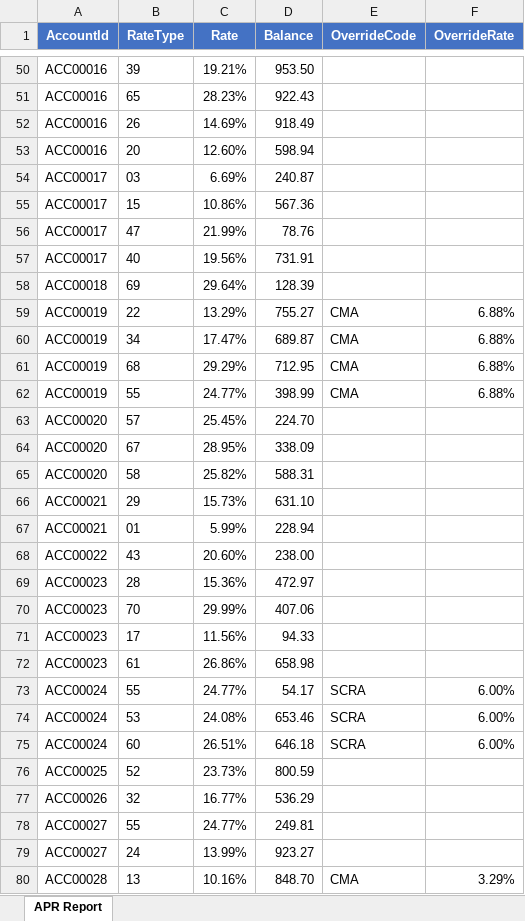
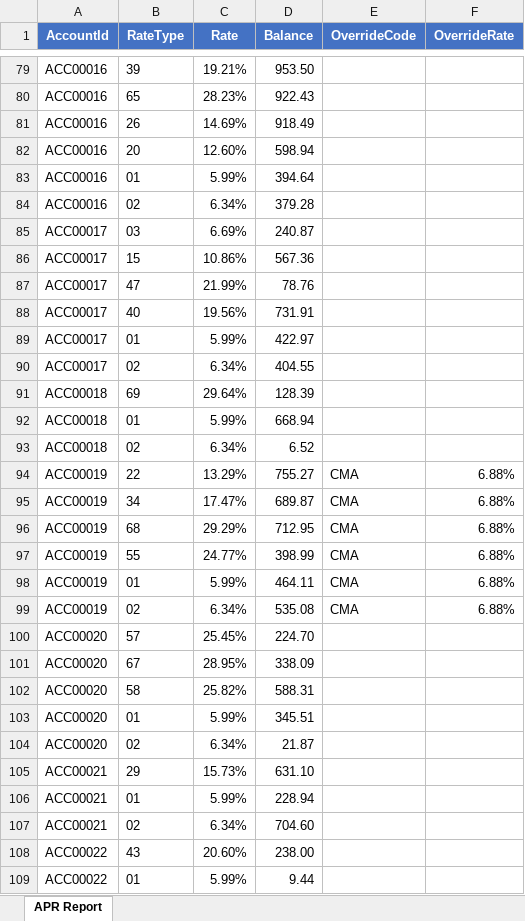
Before and after one commit to debrath007/Rate_API, an Excel workbook: src/main/resources/APR_Report.xlsx, sheet APR Report, drawn as a sheet; only a part is shown, gaps mark what is left out; the shorter side is filled out with more unchanged rows; values as stored, in another font and other column widths than the file's, no borders; the diff covers the shown part only; the diff names each change by its address in the sheet, - before the commit and + after, or states it on an @@ line.

```diff
--- a/src/main/resources/APR_Report.xlsx (sheet APR Report)
+++ b/src/main/resources/APR_Report.xlsx (sheet APR Report)
+row 83: ACC00016 | 01 | 5.99% | 394.64
+row 84: ACC00016 | 02 | 6.34% | 379.28
+row 89: ACC00017 | 01 | 5.99% | 422.97
+row 90: ACC00017 | 02 | 6.34% | 404.55
+row 92: ACC00018 | 01 | 5.99% | 668.94
+row 93: ACC00018 | 02 | 6.34% | 6.52
+row 98: ACC00019 | 01 | 5.99% | 464.11 | CMA | 6.88%
+row 99: ACC00019 | 02 | 6.34% | 535.08 | CMA | 6.88%
+row 103: ACC00020 | 01 | 5.99% | 345.51
+row 104: ACC00020 | 02 | 6.34% | 21.87
+row 107: ACC00021 | 02 | 6.34% | 704.60
+row 109: ACC00022 | 01 | 5.99% | 9.44
```
Also changed, not shown: 81 added rows elsewhere in this sheet.
